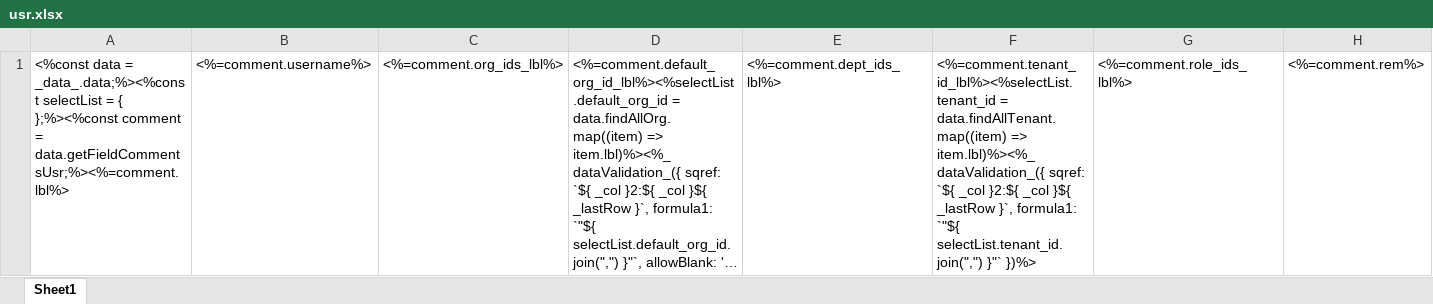
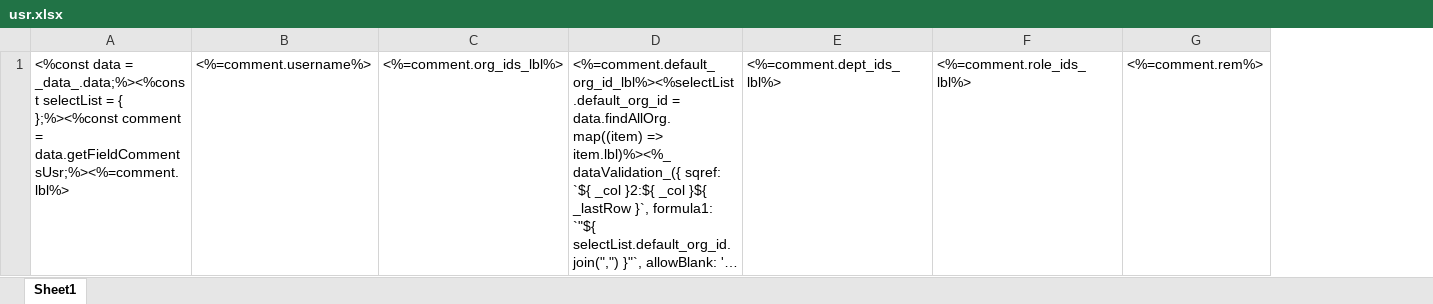
Before and after one commit to sail-sail/nest, an Excel workbook: codegen/__out__/pc/public/import_template/base/usr.xlsx, sheet Sheet1, drawn as a sheet; long unchanged cells end in …; values as stored, in another font and other column widths than the file's, no borders; the diff names each change by its address in the sheet, - before the commit and + after, or states it on an @@ line.

```diff
--- a/codegen/__out__/pc/public/import_template/base/usr.xlsx (sheet Sheet1)
+++ b/codegen/__out__/pc/public/import_template/base/usr.xlsx (sheet Sheet1)
-column F, row 1: <%=comment.tenant_id_lbl%><%selectList.tenant_id = data.findAllTenant.map((item) => item.lbl)%><%_dataValidation_({ sqref: `${ _col }2:${ _col }${ _lastRow }`, formula1: `"${ selectList.tenant_id.join(",") }"` })%>
```
Also changed, not shown: pc/public/import_template/base/usr.xlsx, 18 other files.
